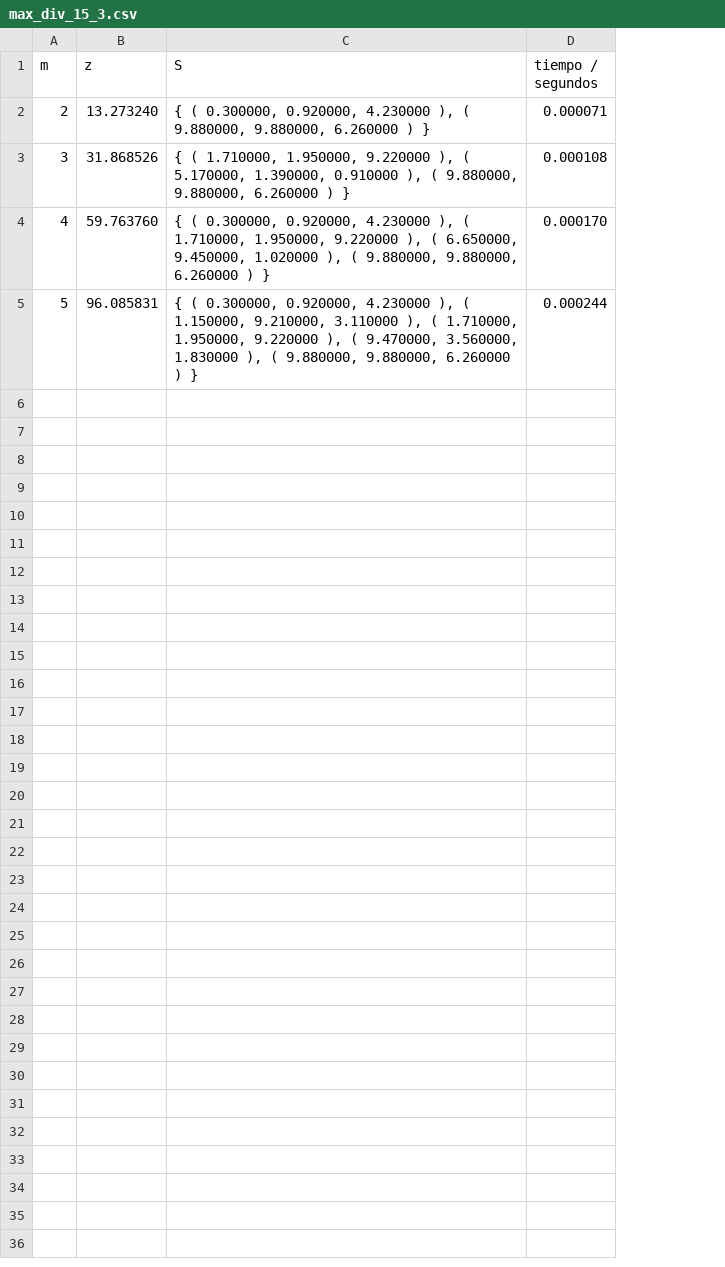
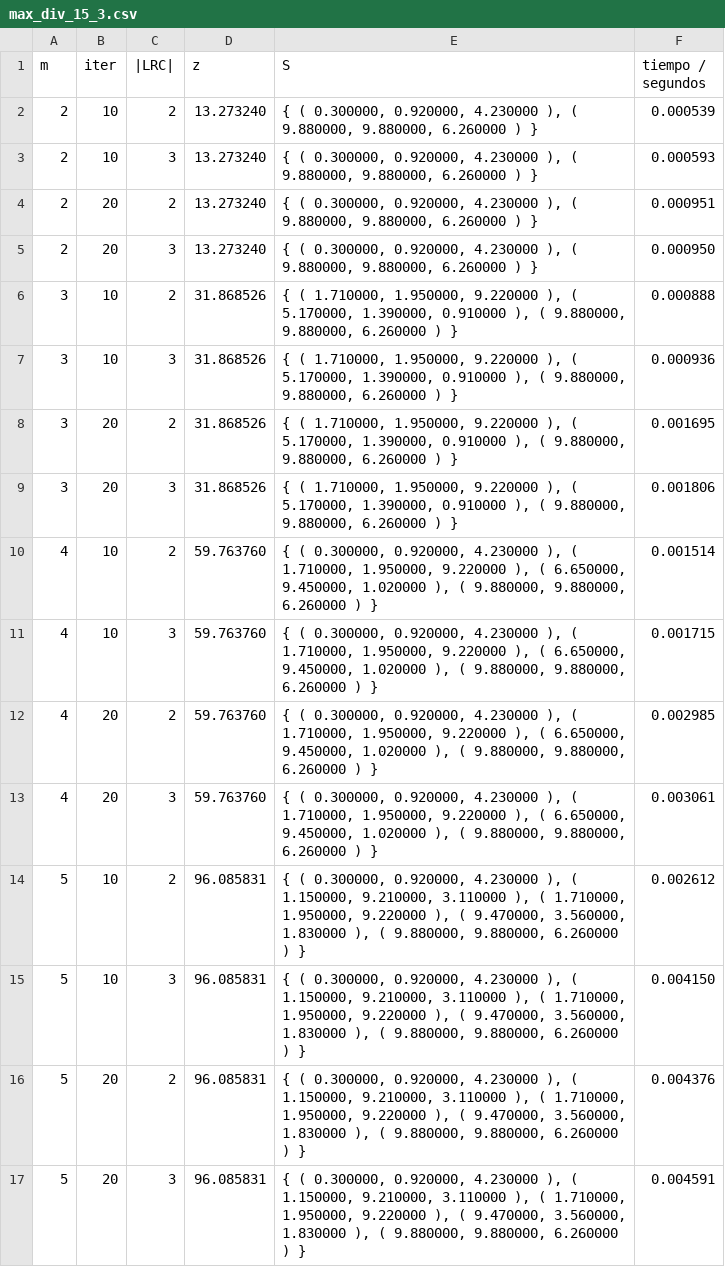
Before and after one commit to mllimo/daa-maximum-diversity, a CSV file: data/max_div_15_3.csv, drawn as a sheet; addresses are those after the commit; the diff names each change by its address in the sheet, - before the commit and + after, or states it on an @@ line.

```diff
--- a/data/max_div_15_3.csv
+++ b/data/max_div_15_3.csv
+column B (iter), row 2: 10; row 6: 10; row 10: 10; row 14: 10
+column C (|LRC|), row 2: 2; row 6: 2; row 10: 2; row 14: 2
-F2 (tiempo / segundos): 0.000071
+F2 (tiempo / segundos): 0.000539
+row 3: 2 | 10 | 3 | 13.273240 | { ( 0.300000, 0.920000, 4.230000 ), ( 9.880000, 9.880000, 6.260000 ) } | 0.000593
+row 4: 2 | 20 | 2 | 13.273240 | { ( 0.300000, 0.920000, 4.230000 ), ( 9.880000, 9.880000, 6.260000 ) } | 0.000951
+row 5: 2 | 20 | 3 | 13.273240 | { ( 0.300000, 0.920000, 4.230000 ), ( 9.880000, 9.880000, 6.260000 ) } | 0.000950
-F6 (tiempo / segundos): 0.000108
+F6 (tiempo / segundos): 0.000888
+row 7: 3 | 10 | 3 | 31.868526 | { ( 1.710000, 1.950000, 9.220000 ), ( 5.170000, 1.390000, 0.910000 ), ( 9.880000, 9.880000, 6.260000 ) } | 0.000936
+row 8: 3 | 20 | 2 | 31.868526 | { ( 1.710000, 1.950000, 9.220000 ), ( 5.170000, 1.390000, 0.910000 ), ( 9.880000, 9.880000, 6.260000 ) } | 0.001695
+row 9: 3 | 20 | 3 | 31.868526 | { ( 1.710000, 1.950000, 9.220000 ), ( 5.170000, 1.390000, 0.910000 ), ( 9.880000, 9.880000, 6.260000 ) } | 0.001806
-F10 (tiempo / segundos): 0.000170
+F10 (tiempo / segundos): 0.001514
+row 11: 4 | 10 | 3 | 59.763760 | { ( 0.300000, 0.920000, 4.230000 ), ( 1.710000, 1.950000, 9.220000 ), ( 6.650000, 9.450000, 1.020000 ), ( 9.880000, 9.880000, 6.260000 ) } | 0.001715
+row 12: 4 | 20 | 2 | 59.763760 | { ( 0.300000, 0.920000, 4.230000 ), ( 1.710000, 1.950000, 9.220000 ), ( 6.650000, 9.450000, 1.020000 ), ( 9.880000, 9.880000, 6.260000 ) } | 0.002985
+row 13: 4 | 20 | 3 | 59.763760 | { ( 0.300000, 0.920000, 4.230000 ), ( 1.710000, 1.950000, 9.220000 ), ( 6.650000, 9.450000, 1.020000 ), ( 9.880000, 9.880000, 6.260000 ) } | 0.003061
-F14 (tiempo / segundos): 0.000244
+F14 (tiempo / segundos): 0.002612
+row 15: 5 | 10 | 3 | 96.085831 | { ( 0.300000, 0.920000, 4.230000 ), ( 1.150000, 9.210000, 3.110000 ), ( 1.710000, 1.950000, 9.220000 ), ( 9.470000, 3.560000, 1.830000 ), ( 9.880000, 9.880000, 6.260000 ) } | 0.004150
+row 16: 5 | 20 | 2 | 96.085831 | { ( 0.300000, 0.920000, 4.230000 ), ( 1.150000, 9.210000, 3.110000 ), ( 1.710000, 1.950000, 9.220000 ), ( 9.470000, 3.560000, 1.830000 ), ( 9.880000, 9.880000, 6.260000 ) } | 0.004376
+row 17: 5 | 20 | 3 | 96.085831 | { ( 0.300000, 0.920000, 4.230000 ), ( 1.150000, 9.210000, 3.110000 ), ( 1.710000, 1.950000, 9.220000 ), ( 9.470000, 3.560000, 1.830000 ), ( 9.880000, 9.880000, 6.260000 ) } | 0.004591
```
Also changed, not shown: data/max_div_15_2.csv, data/max_div_20_2.csv, 7 other files.
